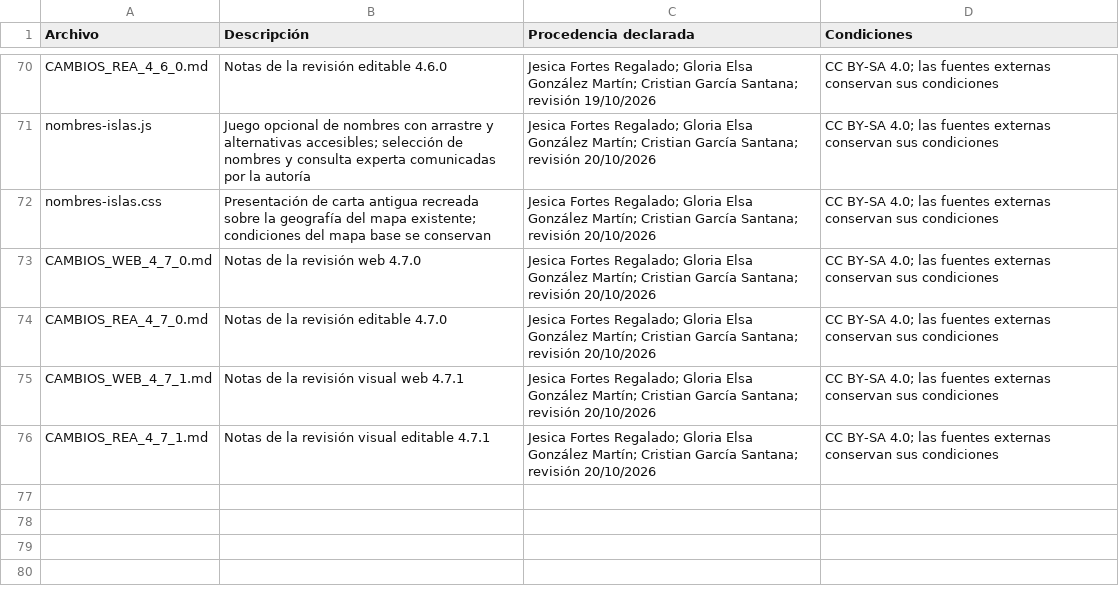
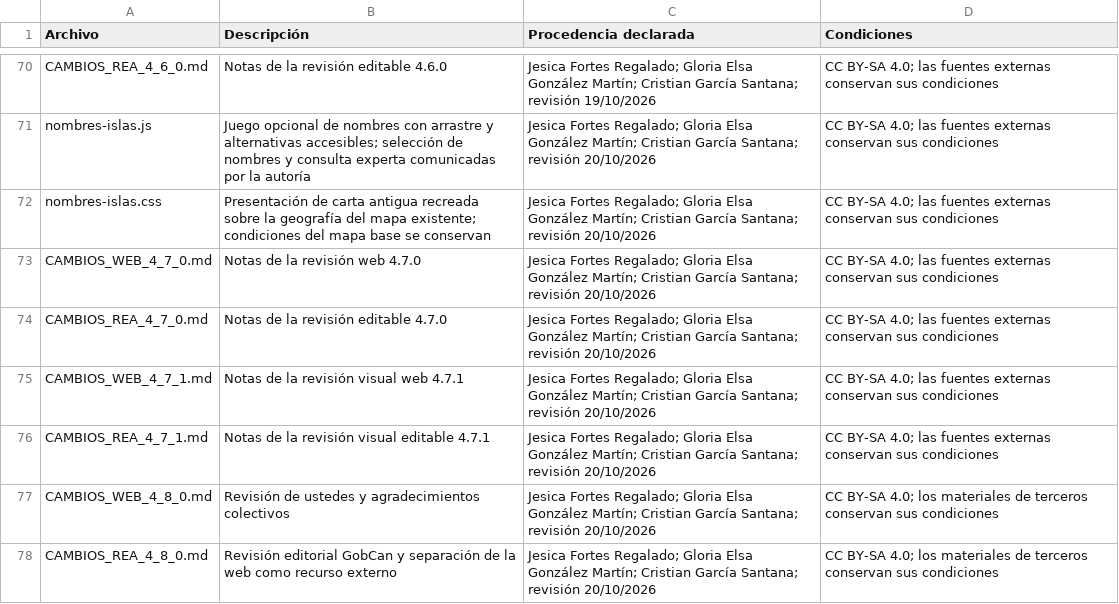
Before and after one commit to crgarsan/mitomapa-canario, a CSV file: CREDITOS_MATERIALES.csv, drawn as a sheet; only a part is shown, gaps mark what is left out.

Commit message:
Aplica revisión editorial GobCan y separa el recurso web del ELPX (#14)
Co-authored-by: Cris G <cristiangs1987@gmail.com>

```diff
--- a/CREDITOS_MATERIALES.csv
+++ b/CREDITOS_MATERIALES.csv
@@ -76 +76,3 @@ CAMBIOS_WEB_4_7_1.md,Notas de la revisión visual web 4.7.1,Jesica Fortes Regala
 CAMBIOS_REA_4_7_1.md,Notas de la revisión visual editable 4.7.1,Jesica Fortes Regalado; Gloria Elsa González Martín; Cristian García Santana; revisión 20/10/2026,CC BY-SA 4.0; las fuentes externas conservan sus condiciones
+CAMBIOS_WEB_4_8_0.md,Revisión de ustedes y agradecimientos colectivos,Jesica Fortes Regalado; Gloria Elsa González Martín; Cristian García Santana; revisión 20/10/2026,CC BY-SA 4.0; los materiales de terceros conservan sus condiciones
+CAMBIOS_REA_4_8_0.md,Revisión editorial GobCan y separación de la web como recurso externo,Jesica Fortes Regalado; Gloria Elsa González Martín; Cristian García Santana; revisión 20/10/2026,CC BY-SA 4.0; los materiales de terceros conservan sus condiciones
```
Also changed, not shown: 31 other files.
